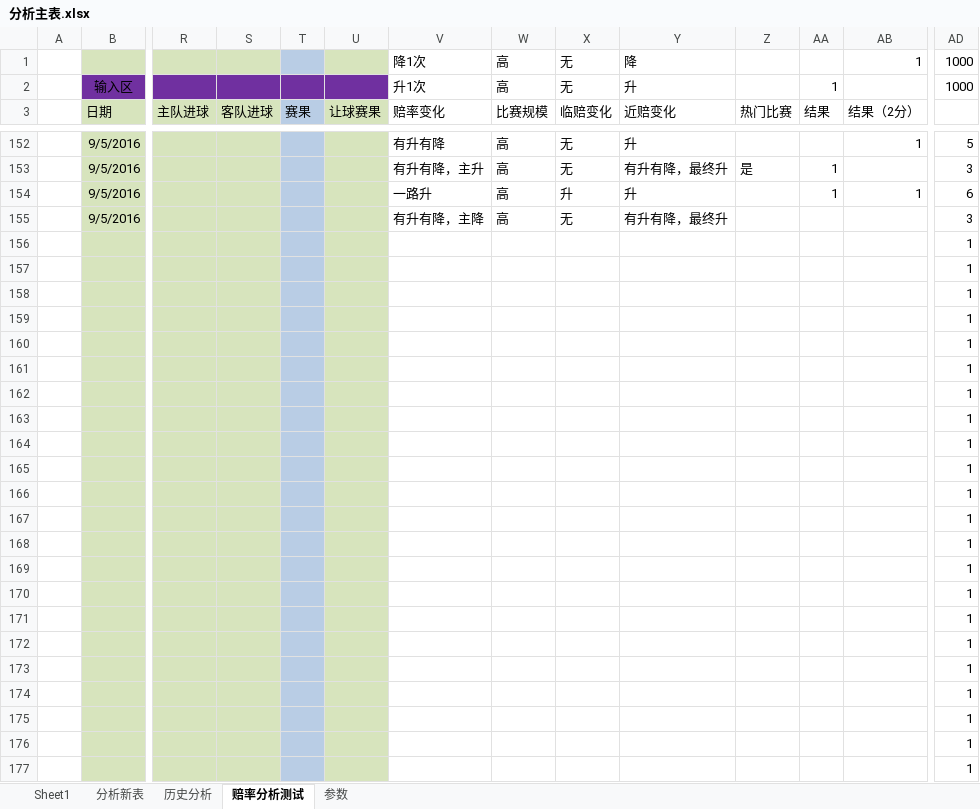
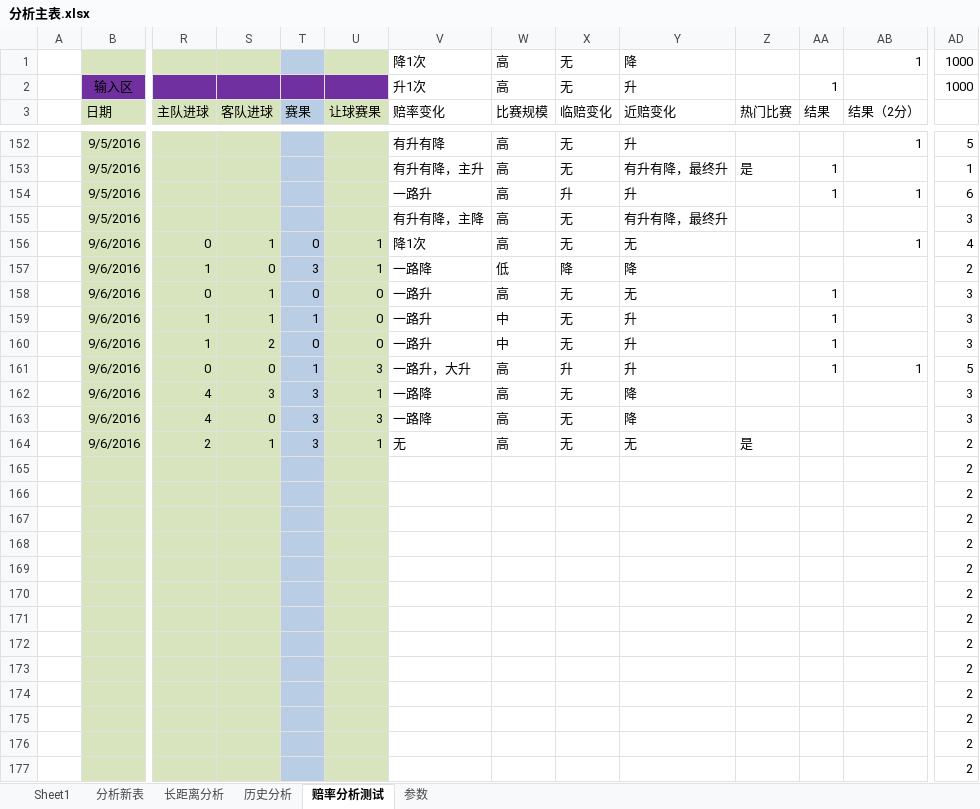
Before and after one commit to sephirothz87/Wtemplate, an Excel workbook: soccer/php/result/analyze/分析主表.xlsx, sheet 赔率分析测试, drawn as a sheet; only a part is shown, gaps mark what is left out; values as stored, in another font and other column widths than the file's, no borders; conditional formats not drawn; removed rows and columns are numbered as before the commit, all else as after; rows hold the shown columns only; the diff covers the shown part only; the diff names each change by its address in the sheet, - before the commit and + after, or states it on an @@ line.

```diff
--- a/soccer/php/result/analyze/分析主表.xlsx (sheet 赔率分析测试)
+++ b/soccer/php/result/analyze/分析主表.xlsx (sheet 赔率分析测试)
+sheet tab: 长距离分析
-AD153: 3
+AD153: 1
-row 156:  |  |  |  |  |  |  |  |  |  |  |  |  | 1
-row 157:  |  |  |  |  |  |  |  |  |  |  |  |  | 1
-row 158:  |  |  |  |  |  |  |  |  |  |  |  |  | 1
-row 159:  |  |  |  |  |  |  |  |  |  |  |  |  | 1
-row 160:  |  |  |  |  |  |  |  |  |  |  |  |  | 1
-row 161:  |  |  |  |  |  |  |  |  |  |  |  |  | 1
-row 162:  |  |  |  |  |  |  |  |  |  |  |  |  | 1
-row 163:  |  |  |  |  |  |  |  |  |  |  |  |  | 1
-row 164:  |  |  |  |  |  |  |  |  |  |  |  |  | 1
+row 156:  | 9/6/2016 | 0 | 1 | 0 | 1 | 降1次 | 高 | 无 | 无 |  |  | 1 | 4
+row 157:  | 9/6/2016 | 1 | 0 | 3 | 1 | 一路降 | 低 | 降 | 降 |  |  |  | 2
+row 158:  | 9/6/2016 | 0 | 1 | 0 | 0 | 一路升 | 高 | 无 | 无 |  | 1 |  | 3
+row 159:  | 9/6/2016 | 1 | 1 | 1 | 0 | 一路升 | 中 | 无 | 升 |  | 1 |  | 3
+row 160:  | 9/6/2016 | 1 | 2 | 0 | 0 | 一路升 | 中 | 无 | 升 |  | 1 |  | 3
+row 161:  | 9/6/2016 | 0 | 0 | 1 | 3 | 一路升，大升 | 高 | 升 | 升 |  | 1 | 1 | 5
+row 162:  | 9/6/2016 | 4 | 3 | 3 | 1 | 一路降 | 高 | 无 | 降 |  |  |  | 3
+row 163:  | 9/6/2016 | 4 | 0 | 3 | 3 | 一路降 | 高 | 无 | 降 |  |  |  | 3
+row 164:  | 9/6/2016 | 2 | 1 | 3 | 1 | 无 | 高 | 无 | 无 | 是 |  |  | 2
-AD165:AD177: 1
+AD165:AD177: 2
```
Also changed, not shown: 7 added rows, 17 removed rows and 103 edited cells elsewhere in this sheet, sheet 分析新表, hidden cells, 2 other files.
